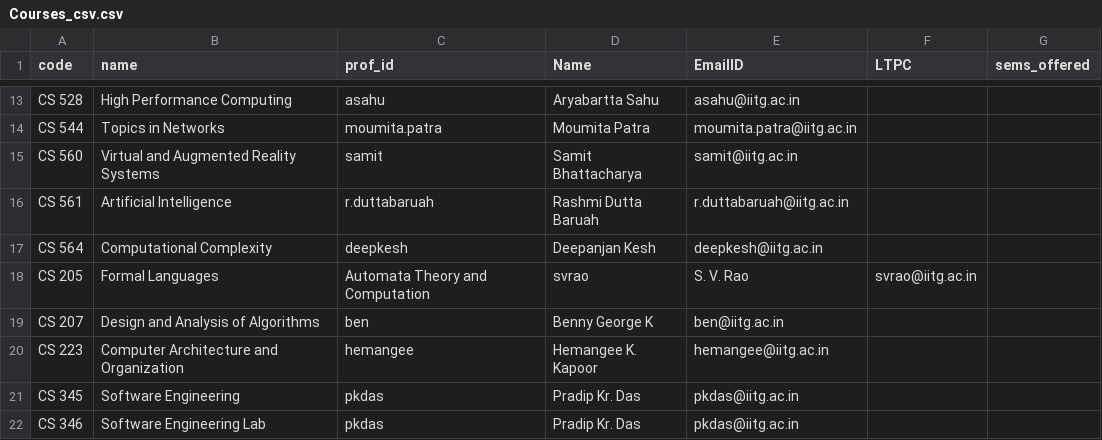
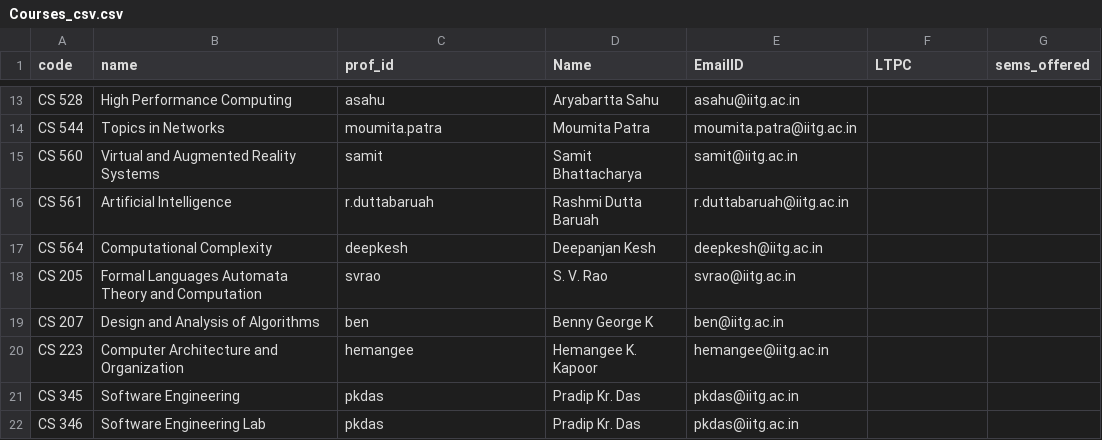
Before and after one commit to dhaneshragu/Academic-Management-System, a CSV file: Code/Data-Scraping/Courses_csv.csv, drawn as a sheet; only a part is shown, gaps mark what is left out.

Commit message:
Update Courses_csv.csv

```diff
--- a/Code/Data-Scraping/Courses_csv.csv
+++ b/Code/Data-Scraping/Courses_csv.csv
@@ -17,3 +17,3 @@ CS 561,Artificial Intelligence,r.duttabaruah,Rashmi Dutta Baruah,r.duttabaruah@i
 CS 564,Computational Complexity,deepkesh,Deepanjan Kesh,deepkesh@iitg.ac.in,,
-CS 205,Formal Languages,Automata Theory and Computation,svrao,S. V. Rao,svrao@iitg.ac.in,,
+CS 205,Formal Languages Automata Theory and Computation,svrao,S. V. Rao,svrao@iitg.ac.in,,
 CS 207,Design and Analysis of Algorithms,ben,Benny George K,ben@iitg.ac.in,,
```
